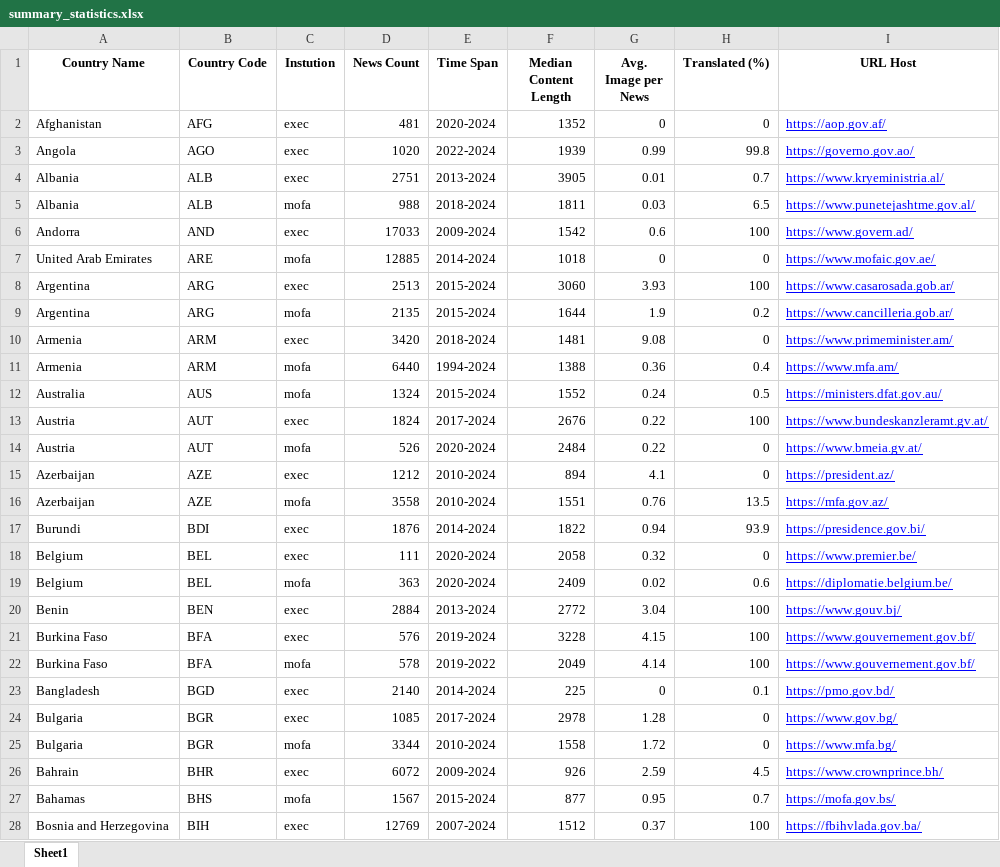
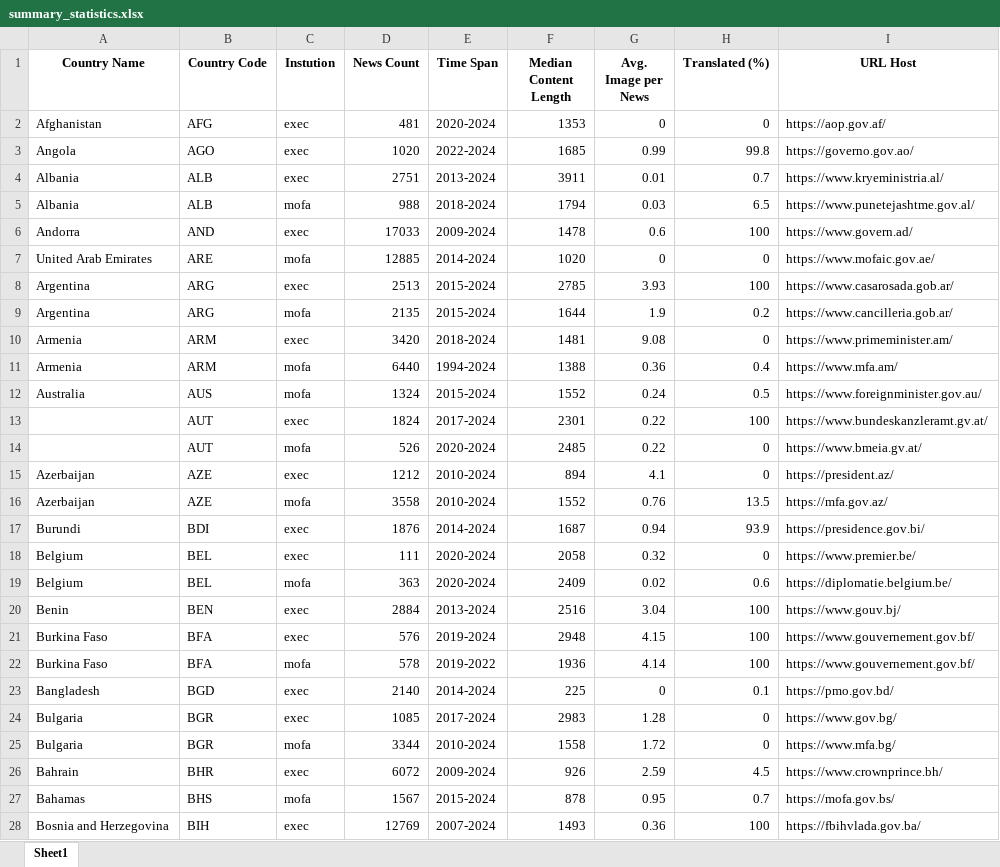
Before and after one commit to ViralLab/GlobalDiplomacyNet-Dataset, an Excel workbook: statistics/summary_statistics.xlsx, sheet Sheet1, drawn as a sheet; only a part is shown; values as stored, in another font and other column widths than the file's, no borders; the diff covers the shown part only; the diff names each change by its address in the sheet, - before the commit and + after, or states it on an @@ line.

Commit message:
updated summary statistics and deleted 10percent version

```diff
--- a/statistics/summary_statistics.xlsx (sheet Sheet1)
+++ b/statistics/summary_statistics.xlsx (sheet Sheet1)
-F2 (Median Content Length): 1352
+F2 (Median Content Length): 1353
@@ I2:I28 underline: on → off, text colour: #0000FF → black @@
-F3 (Median Content Length): 1939
+F3 (Median Content Length): 1685
-F4 (Median Content Length): 3905
+F4 (Median Content Length): 3911
-F5 (Median Content Length): 1811
+F5 (Median Content Length): 1794
-F6 (Median Content Length): 1542
+F6 (Median Content Length): 1478
-F7 (Median Content Length): 1018
+F7 (Median Content Length): 1020
-F8 (Median Content Length): 3060
+F8 (Median Content Length): 2785
-I12 (URL Host): https://ministers.dfat.gov.au/
+I12 (URL Host): https://www.foreignminister.gov.au/
-A13:A14 (Country Name): Austria
+A13:A14 (Country Name): (empty)
-F13 (Median Content Length): 2676
+F13 (Median Content Length): 2301
-F14 (Median Content Length): 2484
+F14 (Median Content Length): 2485
-F16 (Median Content Length): 1551
+F16 (Median Content Length): 1552
-F17 (Median Content Length): 1822
+F17 (Median Content Length): 1687
-F20 (Median Content Length): 2772
+F20 (Median Content Length): 2516
-F21 (Median Content Length): 3228
+F21 (Median Content Length): 2948
-F22 (Median Content Length): 2049
+F22 (Median Content Length): 1936
-F24 (Median Content Length): 2978
+F24 (Median Content Length): 2983
-F27 (Median Content Length): 877
+F27 (Median Content Length): 878
-F28 (Median Content Length): 1512
+F28 (Median Content Length): 1493
-G28 (Avg. Image per News): 0.37
+G28 (Avg. Image per News): 0.36
```
Also changed, not shown: 1 removed row, 150 edited cells and cell formats elsewhere in this sheet, 1 other file.
